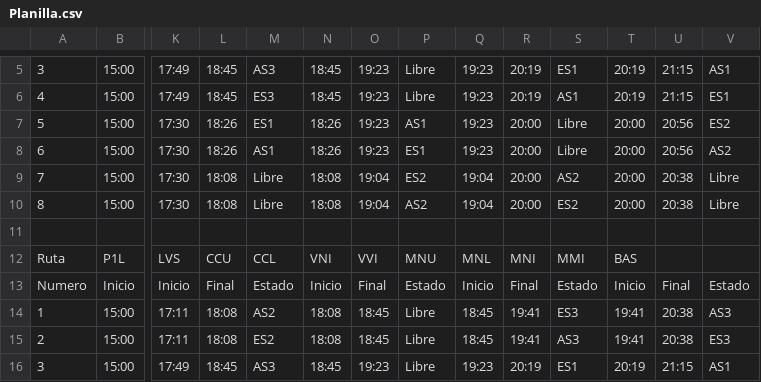
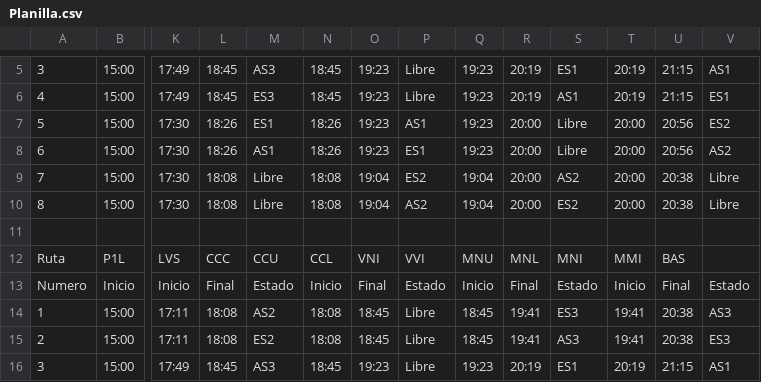
Before and after one commit to jtoledo1974/Planilla, a CSV file: Planilla.csv, drawn as a sheet; only a part is shown, gaps mark what is left out; the diff names each change by its address in the sheet, - before the commit and + after, or states it on an @@ line.

Commit message:
Readded sector CCC

```diff
--- a/Planilla.csv
+++ b/Planilla.csv
-L12: CCU
+L12: CCC
-M12: CCL
+M12: CCU
-N12: VNI
+N12: CCL
-O12: VVI
+O12: VNI
-P12: MNU
+P12: VVI
-Q12: MNL
+Q12: MNU
-R12: MNI
+R12: MNL
-S12: MMI
+S12: MNI
-T12: BAS
+T12: MMI
-U12: (empty)
+U12: BAS
```
